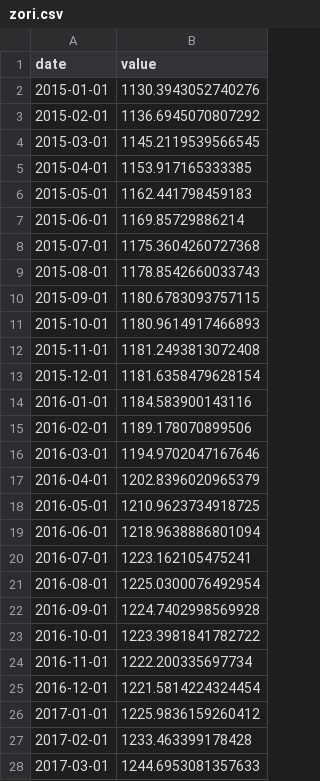
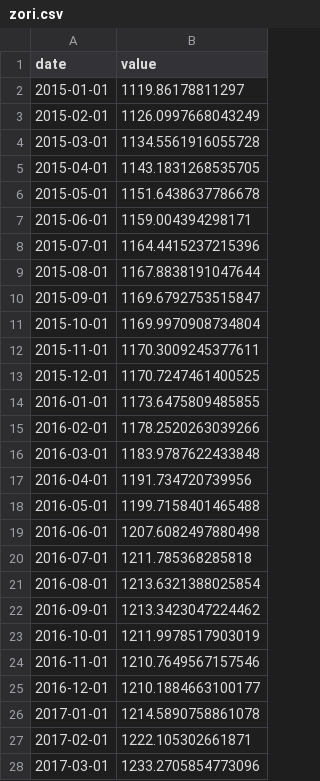
Before and after one commit to cool1990/Invest_Dashboard_V2, a CSV file: data/raw/macro/zori.csv, drawn as a sheet; only a part is shown; the diff covers the shown part only.

```diff
--- a/data/raw/macro/zori.csv
+++ b/data/raw/macro/zori.csv
@@ -1,28 +1,28 @@
 date,value
-2015-01-01,1130.3943052740276
-2015-02-01,1136.6945070807292
-2015-03-01,1145.2119539566545
-2015-04-01,1153.917165333385
-2015-05-01,1162.441798459183
-2015-06-01,1169.85729886214
-2015-07-01,1175.3604260727368
-2015-08-01,1178.8542660033743
-2015-09-01,1180.6783093757115
-2015-10-01,1180.9614917466893
-2015-11-01,1181.2493813072408
-2015-12-01,1181.6358479628154
-2016-01-01,1184.583900143116
-2016-02-01,1189.178070899506
-2016-03-01,1194.9702047167646
-2016-04-01,1202.8396020965379
-2016-05-01,1210.9623734918725
-2016-06-01,1218.9638886801094
-2016-07-01,1223.162105475241
-2016-08-01,1225.0300076492954
-2016-09-01,1224.7402998569928
-2016-10-01,1223.3981841782722
-2016-11-01,1222.200335697734
-2016-12-01,1221.5814224324454
-2017-01-01,1225.9836159260412
-2017-02-01,1233.463399178428
-2017-03-01,1244.6953081357633
+2015-01-01,1119.86178811297
+2015-02-01,1126.0997668043249
+2015-03-01,1134.5561916055728
+2015-04-01,1143.1831268535705
+2015-05-01,1151.6438637786678
+2015-06-01,1159.004394298171
+2015-07-01,1164.4415237215396
+2015-08-01,1167.8838191047644
+2015-09-01,1169.6792753515847
+2015-10-01,1169.9970908734804
+2015-11-01,1170.3009245377611
+2015-12-01,1170.7247461400525
+2016-01-01,1173.6475809485855
+2016-02-01,1178.2520263039266
+2016-03-01,1183.9787622433848
+2016-04-01,1191.734720739956
+2016-05-01,1199.7158401465488
+2016-06-01,1207.6082497880498
+2016-07-01,1211.785368285818
+2016-08-01,1213.6321388025854
+2016-09-01,1213.3423047224462
+2016-10-01,1211.9978517903019
+2016-11-01,1210.7649567157546
+2016-12-01,1210.1884663100177
+2017-01-01,1214.5890758861078
+2017-02-01,1222.105302661871
+2017-03-01,1233.2705854773096
```
Also changed, not shown: 1 added row and 114 edited cells elsewhere in this file, data/raw/fred/BAMLC0A0CM.csv, data/raw/fred/BAMLH0A0HYM2.csv, 19 other files.
